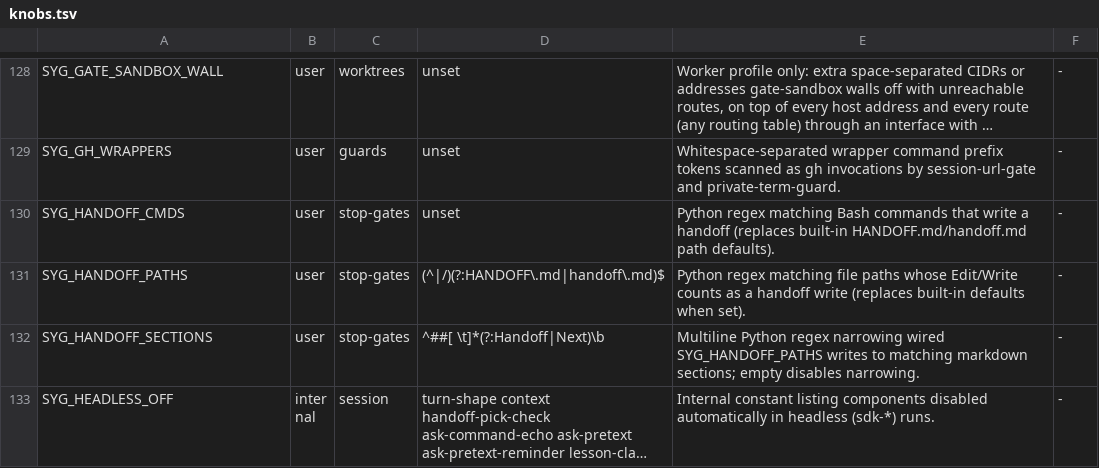
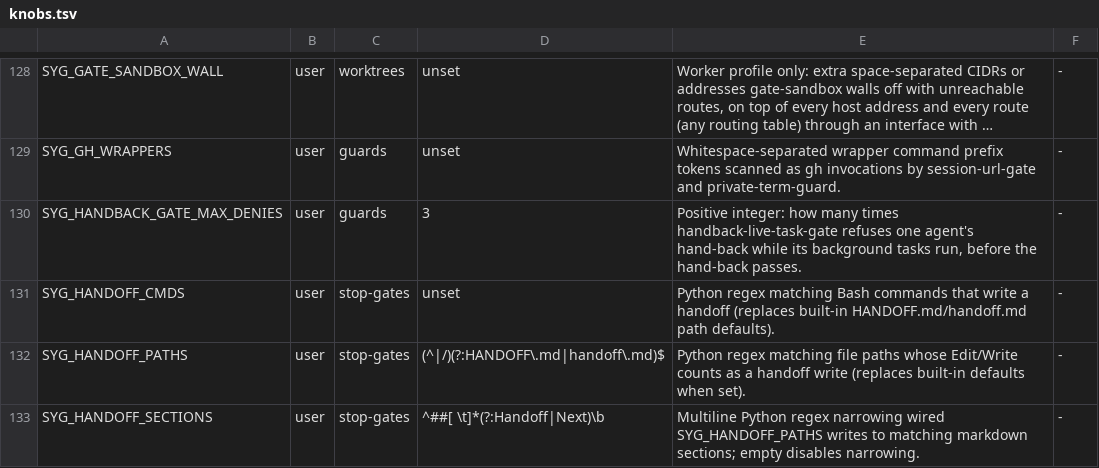
Before and after one commit to lbds137/seyag, a TSV file: plugins/seyag/config/knobs.tsv, drawn as a sheet; only a part is shown, gaps mark what is left out; the shorter side is filled out with more unchanged rows; long unchanged cells end in …; the diff names each change by its address in the sheet, - before the commit and + after, or states it on an @@ line.

```diff
--- a/plugins/seyag/config/knobs.tsv
+++ b/plugins/seyag/config/knobs.tsv
+row 130: SYG_HANDBACK_GATE_MAX_DENIES | user | guards | 3 | Positive integer: how many times handback-live-task-gate refuses one agent's hand-back while its background tasks run, before the hand-back passes. | -
```
Also changed, not shown: plugins/seyag/hooks/components.tsv, 12 other files.
